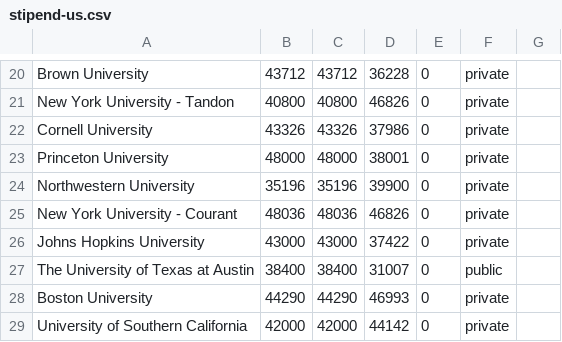
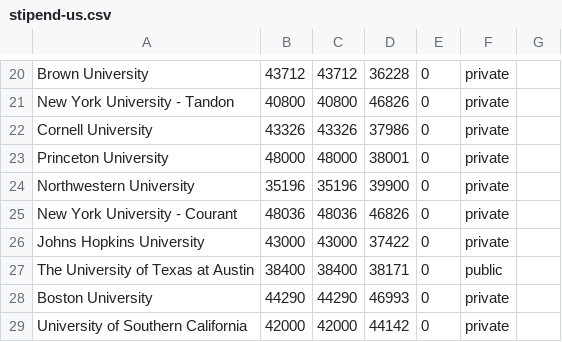
Before and after one commit to CSStipendRankings/CSStipendRankings, a CSV file: stipend-us.csv, drawn as a sheet; only a part is shown, gaps mark what is left out.

Commit message:
Update living wage for UT Austin

```diff
--- a/stipend-us.csv
+++ b/stipend-us.csv
@@ -26,3 +26,3 @@
 "Johns Hopkins University", 43000, 43000, 37422, 0, private
-"The University of Texas at Austin", 38400, 38400, 31007, 0, public
+"The University of Texas at Austin", 38400, 38400, 38171, 0, public
 "Boston University", 44290, 44290, 46993, 0, private
```
